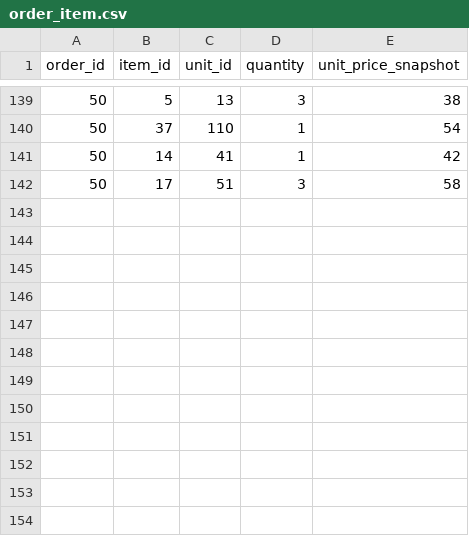
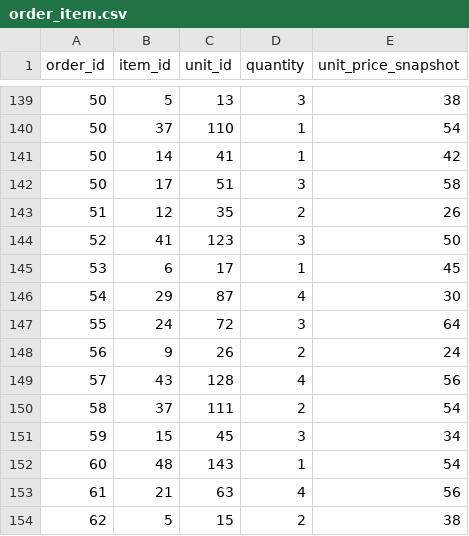
Before and after one commit to Kunar2/silversale-base, a CSV file: database/csv/order_item.csv, drawn as a sheet; only a part is shown, gaps mark what is left out; the diff names each change by its address in the sheet, - before the commit and + after, or states it on an @@ line.

```diff
--- a/database/csv/order_item.csv
+++ b/database/csv/order_item.csv
+row 143: 51 | 12 | 35 | 2 | 26
+row 144: 52 | 41 | 123 | 3 | 50
+row 145: 53 | 6 | 17 | 1 | 45
+row 146: 54 | 29 | 87 | 4 | 30
+row 147: 55 | 24 | 72 | 3 | 64
+row 148: 56 | 9 | 26 | 2 | 24
+row 149: 57 | 43 | 128 | 4 | 56
+row 150: 58 | 37 | 111 | 2 | 54
+row 151: 59 | 15 | 45 | 3 | 34
+row 152: 60 | 48 | 143 | 1 | 54
+row 153: 61 | 21 | 63 | 4 | 56
+row 154: 62 | 5 | 15 | 2 | 38
```
Also changed, not shown: database/csv/order_address.csv, database/csv/order_main.csv, 48 other files.
